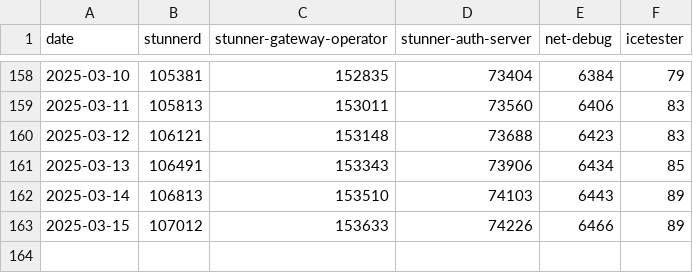
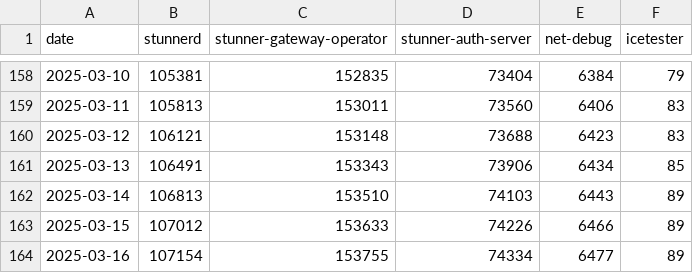
Before and after one commit to l7mp/image-pull-stats, a CSV file: pull-stats.csv, drawn as a sheet; only a part is shown, gaps mark what is left out.

Commit message:
Add new data points at 2025-03-16

```diff
--- a/pull-stats.csv
+++ b/pull-stats.csv
@@ -163 +163,2 @@ date,stunnerd,stunner-gateway-operator,stunner-auth-server,net-debug,icetester
 2025-03-15,107012,153633,74226,6466,89
+2025-03-16,107154,153755,74334,6477,89
```
